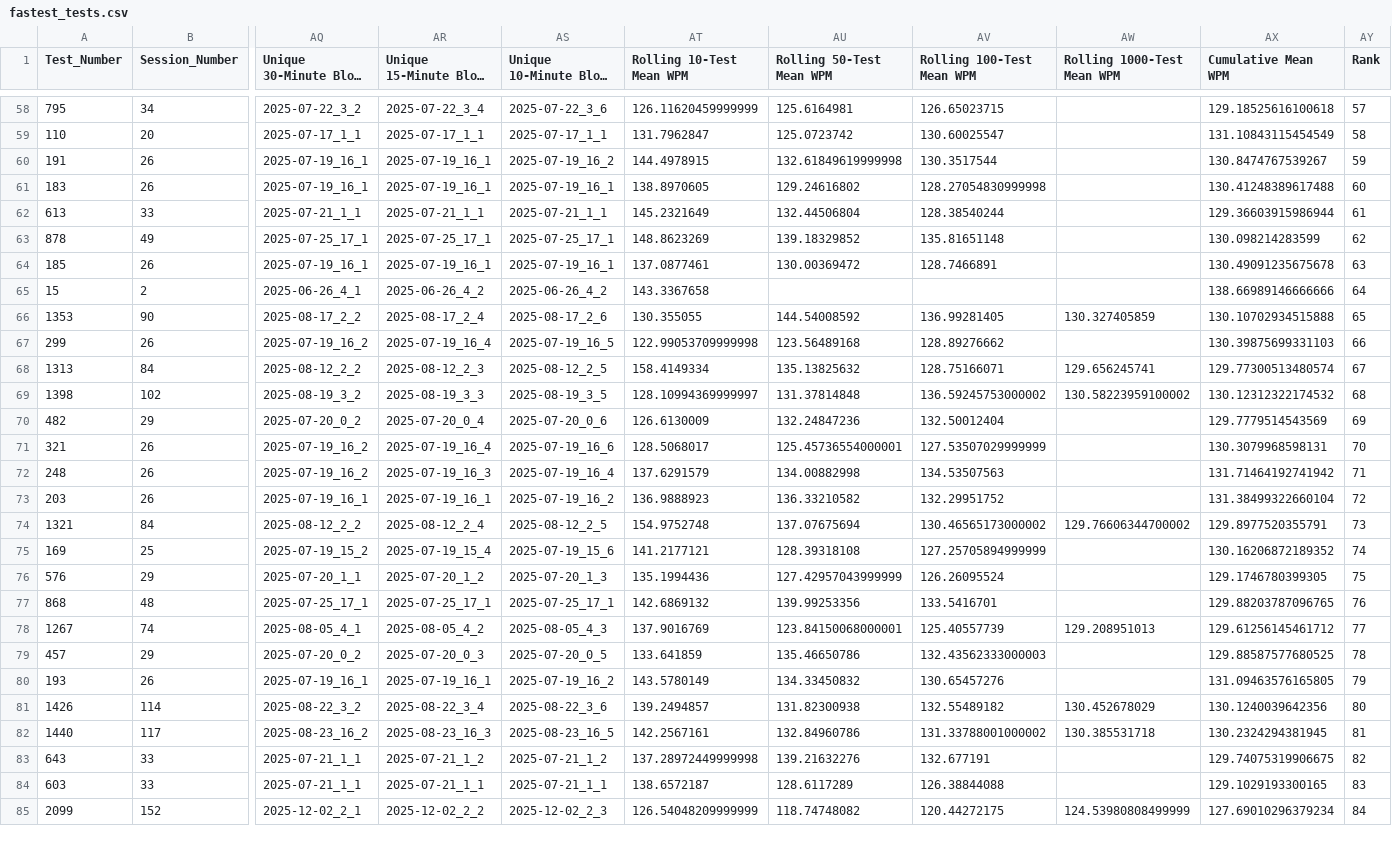
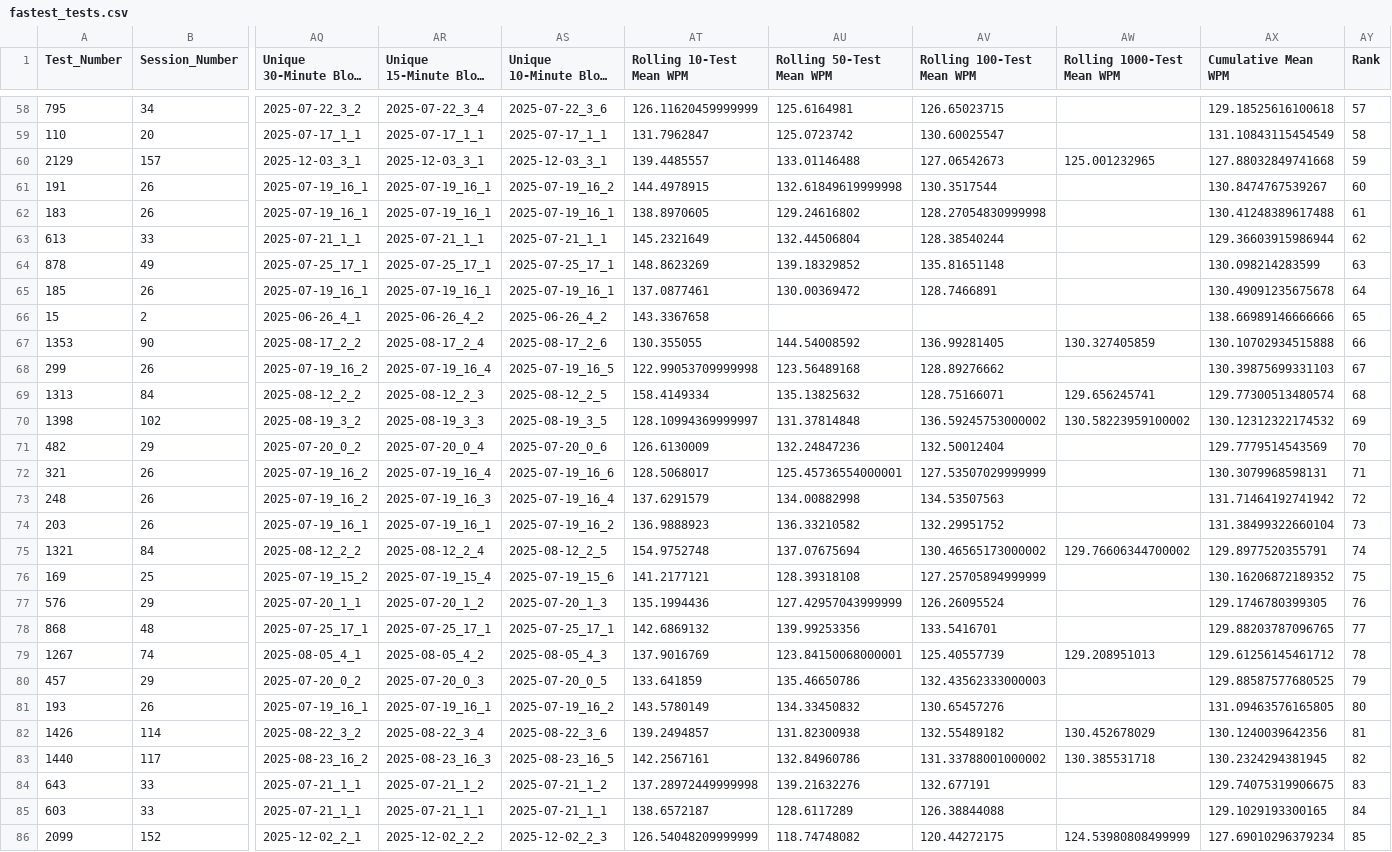
Before and after one commit to kburchfiel/cpp_tttb, a CSV file: Analyses/Single_Player/fastest_tests.csv, drawn as a sheet; only a part is shown, gaps mark what is left out; long unchanged cells end in …; addresses are those after the commit; rows hold the shown columns only; the diff covers the shown part only; the diff names each change by its address in the sheet, - before the commit and + after, or states it on an @@ line.

```diff
--- a/Analyses/Single_Player/fastest_tests.csv
+++ b/Analyses/Single_Player/fastest_tests.csv
+row 60: 2129 | 157 | 2025-12-03_3_1 | 2025-12-03_3_1 | 2025-12-03_3_1 | 139.4485557 | 133.01146488 | 127.06542673 | 125.001232965 | 127.88032849741668 | 59
-AY61 (Rank): 59
+AY61 (Rank): 60
-AY62 (Rank): 60
+AY62 (Rank): 61
-AY63 (Rank): 61
+AY63 (Rank): 62
-AY64 (Rank): 62
+AY64 (Rank): 63
-AY65 (Rank): 63
+AY65 (Rank): 64
-AY66 (Rank): 64
+AY66 (Rank): 65
-AY67 (Rank): 65
+AY67 (Rank): 66
-AY68 (Rank): 66
+AY68 (Rank): 67
-AY69 (Rank): 67
+AY69 (Rank): 68
-AY70 (Rank): 68
+AY70 (Rank): 69
-AY71 (Rank): 69
+AY71 (Rank): 70
-AY72 (Rank): 70
+AY72 (Rank): 71
-AY73 (Rank): 71
+AY73 (Rank): 72
-AY74 (Rank): 72
+AY74 (Rank): 73
-AY75 (Rank): 73
+AY75 (Rank): 74
-AY76 (Rank): 74
+AY76 (Rank): 75
-AY77 (Rank): 75
+AY77 (Rank): 76
-AY78 (Rank): 76
+AY78 (Rank): 77
-AY79 (Rank): 77
+AY79 (Rank): 78
-AY80 (Rank): 78
+AY80 (Rank): 79
-AY81 (Rank): 79
+AY81 (Rank): 80
-AY82 (Rank): 80
+AY82 (Rank): 81
-AY83 (Rank): 81
+AY83 (Rank): 82
-AY84 (Rank): 82
+AY84 (Rank): 83
-AY85 (Rank): 83
+AY85 (Rank): 84
-AY86 (Rank): 84
+AY86 (Rank): 85
```
Also changed, not shown: 1 removed row and 15 edited cells elsewhere in this file, Analyses/Single_Player/chars_typed_and_wpm_by_year_and_month.csv, Analyses/Single_Player/mean_WPM_by_within_session_test_number.csv, 56 other files.
